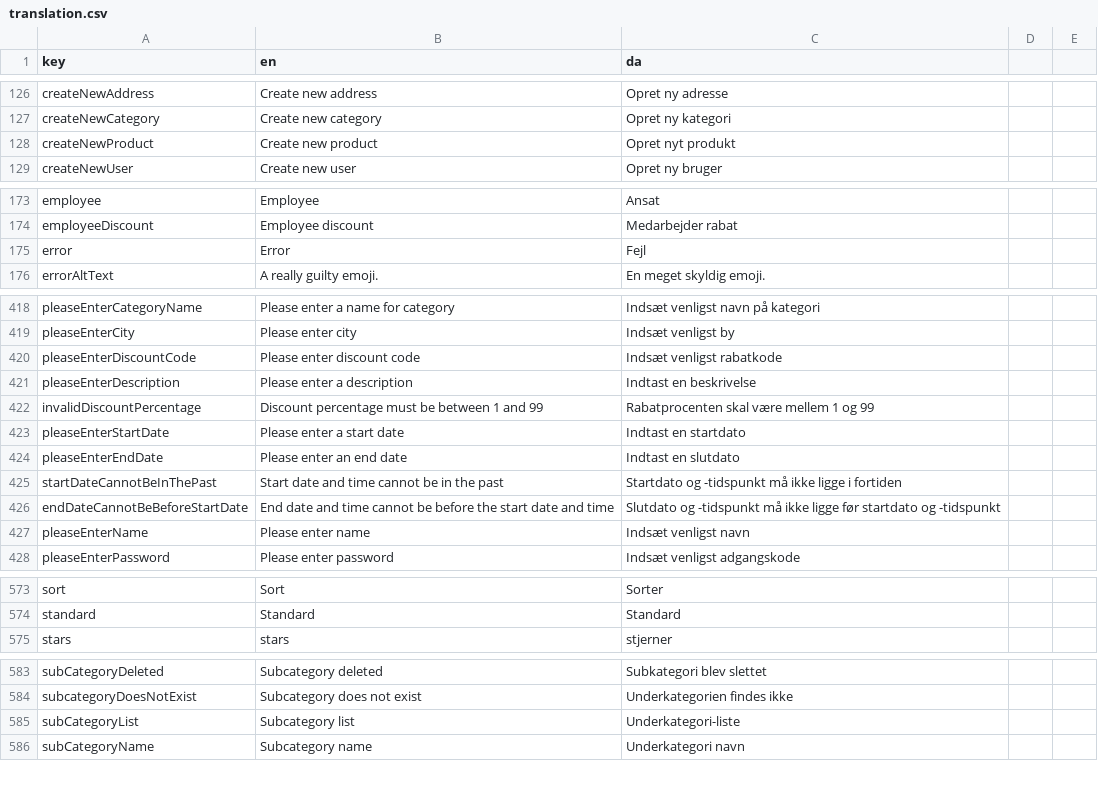
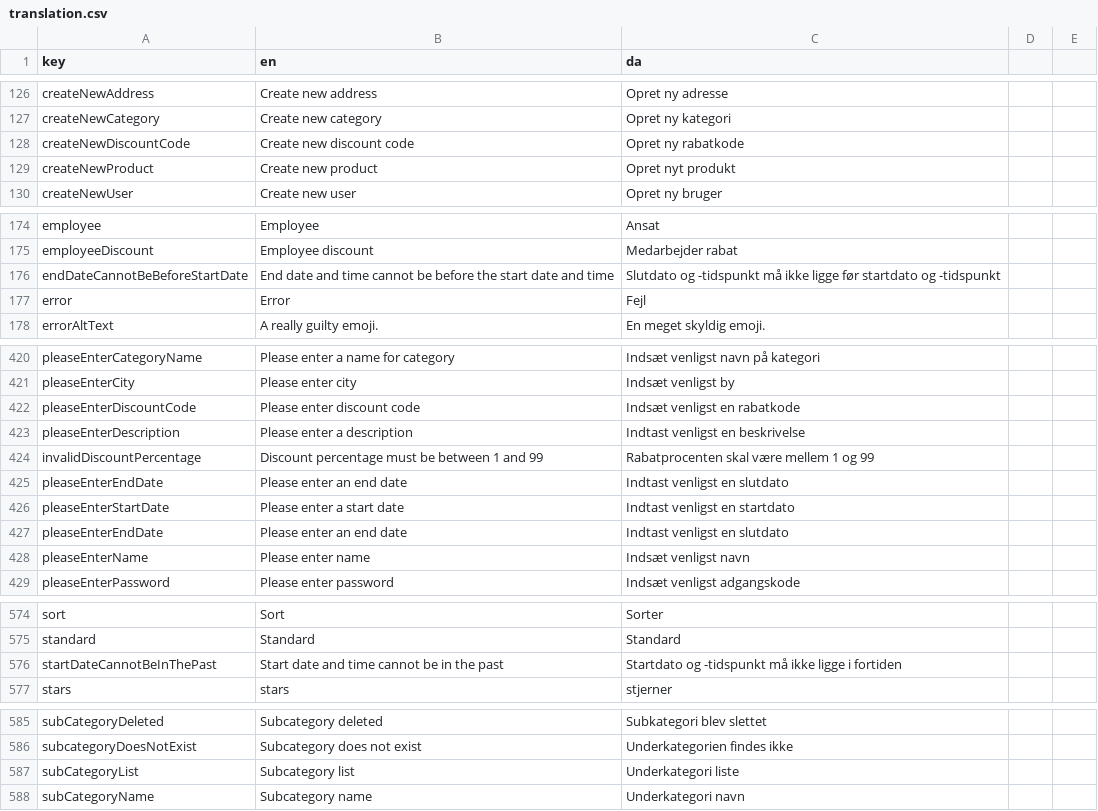
Before and after one commit to jardenna/shop, a CSV file: src/locales/translation.csv, drawn as a sheet; only a part is shown, gaps mark what is left out.

```diff
--- a/src/locales/translation.csv
+++ b/src/locales/translation.csv
@@ -127,2 +127,3 @@ createNewAddress;Create new address;Opret ny adresse
 createNewCategory;Create new category;Opret ny kategori
+createNewDiscountCode;Create new discount code;Opret ny rabatkode
 createNewProduct;Create new product;Opret nyt produkt
@@ -174,2 +175,3 @@ employee;Employee;Ansat
 employeeDiscount;Employee discount;Medarbejder rabat
+endDateCannotBeBeforeStartDate;End date and time cannot be before the start date and time;Slutdato og -tidspunkt må ikke ligge før startdato og -tidspunkt
 error;Error;Fejl
@@ -419,9 +421,8 @@ pleaseEnterCategoryName;Please enter a name for category;Indsæt venligst navn p
 pleaseEnterCity;Please enter city;Indsæt venligst by
-pleaseEnterDiscountCode;Please enter discount code;Indsæt venligst rabatkode
-pleaseEnterDescription;Please enter a description;Indtast en beskrivelse
+pleaseEnterDiscountCode;Please enter discount code;Indsæt venligst en rabatkode
+pleaseEnterDescription;Please enter a description;Indtast venligst en beskrivelse
 invalidDiscountPercentage;Discount percentage must be between 1 and 99;Rabatprocenten skal være mellem 1 og 99
-pleaseEnterStartDate;Please enter a start date;Indtast en startdato
-pleaseEnterEndDate;Please enter an end date;Indtast en slutdato
-startDateCannotBeInThePast;Start date and time cannot be in the past;Startdato og -tidspunkt må ikke ligge i fortiden
-endDateCannotBeBeforeStartDate;End date and time cannot be before the start date and time;Slutdato og -tidspunkt må ikke ligge før startdato og -tidspunkt
+pleaseEnterEndDate;Please enter an end date;Indtast venligst en slutdato
+pleaseEnterStartDate;Please enter a start date;Indtast venligst en startdato
+pleaseEnterEndDate;Please enter an end date;Indtast venligst en slutdato
 pleaseEnterName;Please enter name;Indsæt venligst navn
@@ -574,2 +575,3 @@ sort;Sort;Sorter
 standard;Standard;Standard
+startDateCannotBeInThePast;Start date and time cannot be in the past;Startdato og -tidspunkt må ikke ligge i fortiden
 stars;stars;stjerner
@@ -584,3 +586,3 @@ subCategoryDeleted;Subcategory deleted;Subkategori blev slettet
 subcategoryDoesNotExist;Subcategory does not exist;Underkategorien findes ikke
-subCategoryList;Subcategory list;Underkategori-liste
+subCategoryList;Subcategory list;Underkategori liste
 subCategoryName;Subcategory name;Underkategori navn
```
Also changed, not shown: 5 other files.
